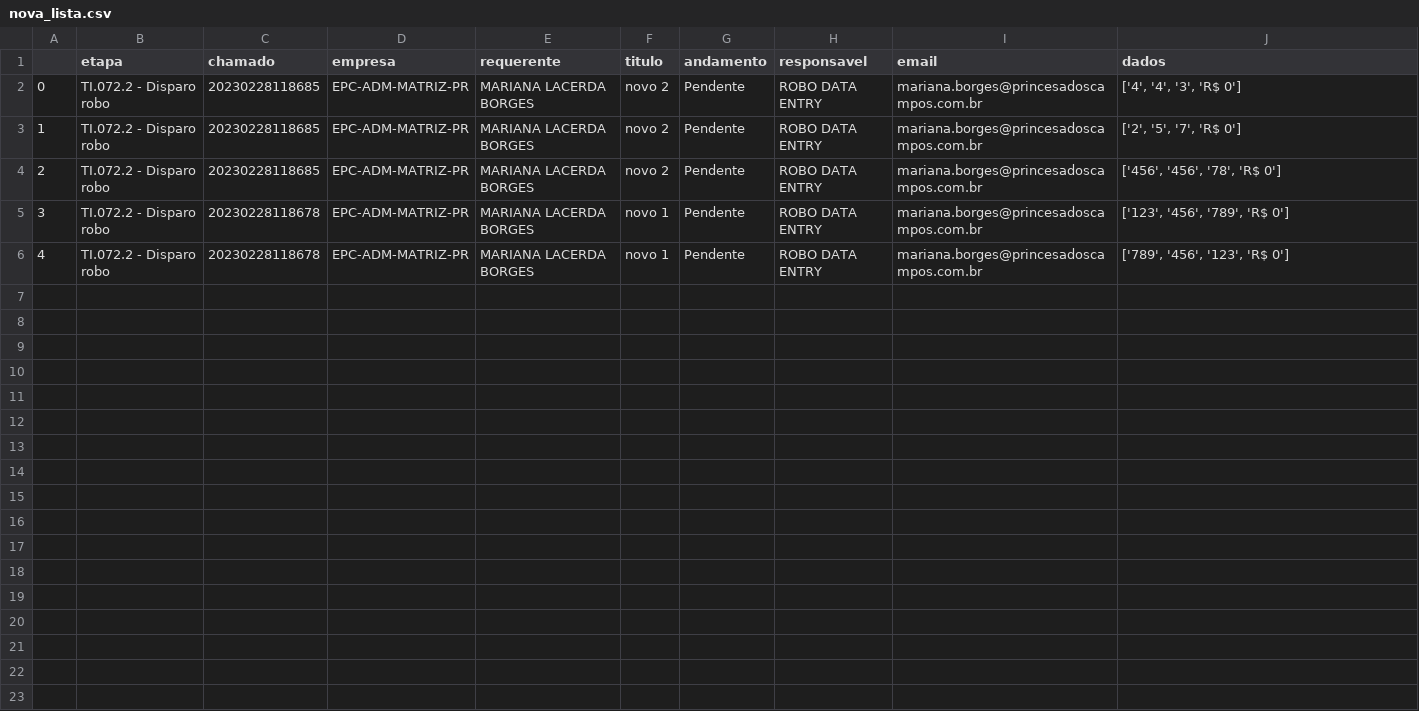
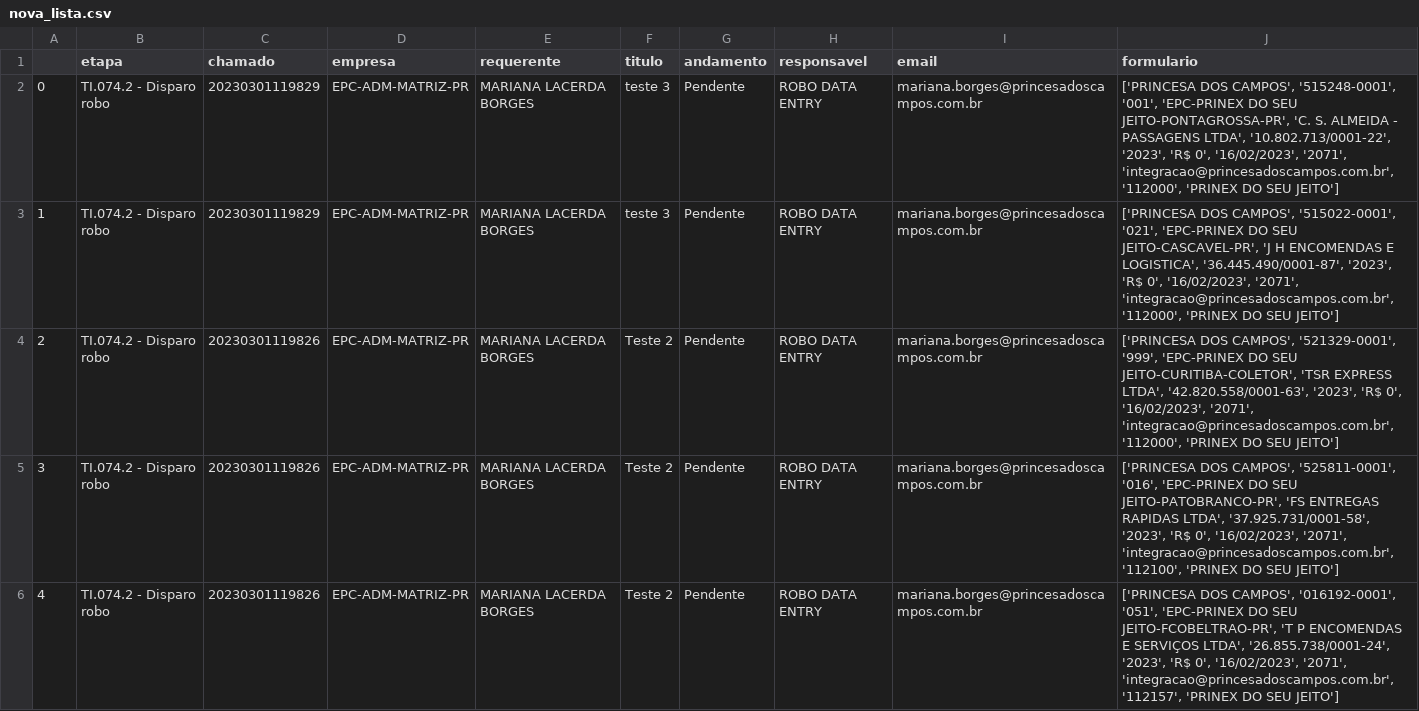
Before and after one commit to Princesa-dos-Campos/IntegracaoChamadoETL, a CSV file: api/src/nova_lista.csv, drawn as a sheet; the diff names each change by its address in the sheet, - before the commit and + after, or states it on an @@ line.

```diff
--- a/api/src/nova_lista.csv
+++ b/api/src/nova_lista.csv
-J1: dados
+J1: formulario
-B2:B6 (etapa): TI.072.2 - Disparo robo
+B2:B6 (etapa): TI.074.2 - Disparo robo
-C2:C3 (chamado): 20230228118685
+C2:C3 (chamado): 20230301119829
-F2:F3 (titulo): novo 2
+F2:F3 (titulo): teste 3
-J2 (formulario): ['4', '4', '3', 'R$ 0']
+J2 (formulario): ['PRINCESA DOS CAMPOS', '515248-0001', '001', 'EPC-PRINEX DO SEU JEITO-PONTAGROSSA-PR', 'C. S. ALMEIDA - PASSAGENS LTDA', '10.802.713/0001-22', '2023', 'R$ 0', '16/02/2023', '2071', 'integracao@princesadoscampos.com.br', '112000', 'PRINEX DO SEU JEITO']
-J3 (formulario): ['2', '5', '7', 'R$ 0']
+J3 (formulario): ['PRINCESA DOS CAMPOS', '515022-0001', '021', 'EPC-PRINEX DO SEU JEITO-CASCAVEL-PR', 'J H ENCOMENDAS E LOGISTICA', '36.445.490/0001-87', '2023', 'R$ 0', '16/02/2023', '2071', 'integracao@princesadoscampos.com.br', '112000', 'PRINEX DO SEU JEITO']
-C4 (chamado): 20230228118685
+C4 (chamado): 20230301119826
-F4 (titulo): novo 2
+F4 (titulo): Teste 2
-J4 (formulario): ['456', '456', '78', 'R$ 0']
+J4 (formulario): ['PRINCESA DOS CAMPOS', '521329-0001', '999', 'EPC-PRINEX DO SEU JEITO-CURITIBA-COLETOR', 'TSR EXPRESS LTDA', '42.820.558/0001-63', '2023', 'R$ 0', '16/02/2023', '2071', 'integracao@princesadoscampos.com.br', '112000', 'PRINEX DO SEU JEITO']
-C5:C6 (chamado): 20230228118678
+C5:C6 (chamado): 20230301119826
-F5:F6 (titulo): novo 1
+F5:F6 (titulo): Teste 2
-J5 (formulario): ['123', '456', '789', 'R$ 0']
+J5 (formulario): ['PRINCESA DOS CAMPOS', '525811-0001', '016', 'EPC-PRINEX DO SEU JEITO-PATOBRANCO-PR', 'FS ENTREGAS RAPIDAS LTDA', '37.925.731/0001-58', '2023', 'R$ 0', '16/02/2023', '2071', 'integracao@princesadoscampos.com.br', '112100', 'PRINEX DO SEU JEITO']
-J6 (formulario): ['789', '456', '123', 'R$ 0']
+J6 (formulario): ['PRINCESA DOS CAMPOS', '016192-0001', '051', 'EPC-PRINEX DO SEU JEITO-FCOBELTRAO-PR', 'T P ENCOMENDAS E SERVIÇOS LTDA', '26.855.738/0001-24', '2023', 'R$ 0', '16/02/2023', '2071', 'integracao@princesadoscampos.com.br', '112157', 'PRINEX DO SEU JEITO']
```
Also changed, not shown: api/src/Chamado.csv, 9 other files.
